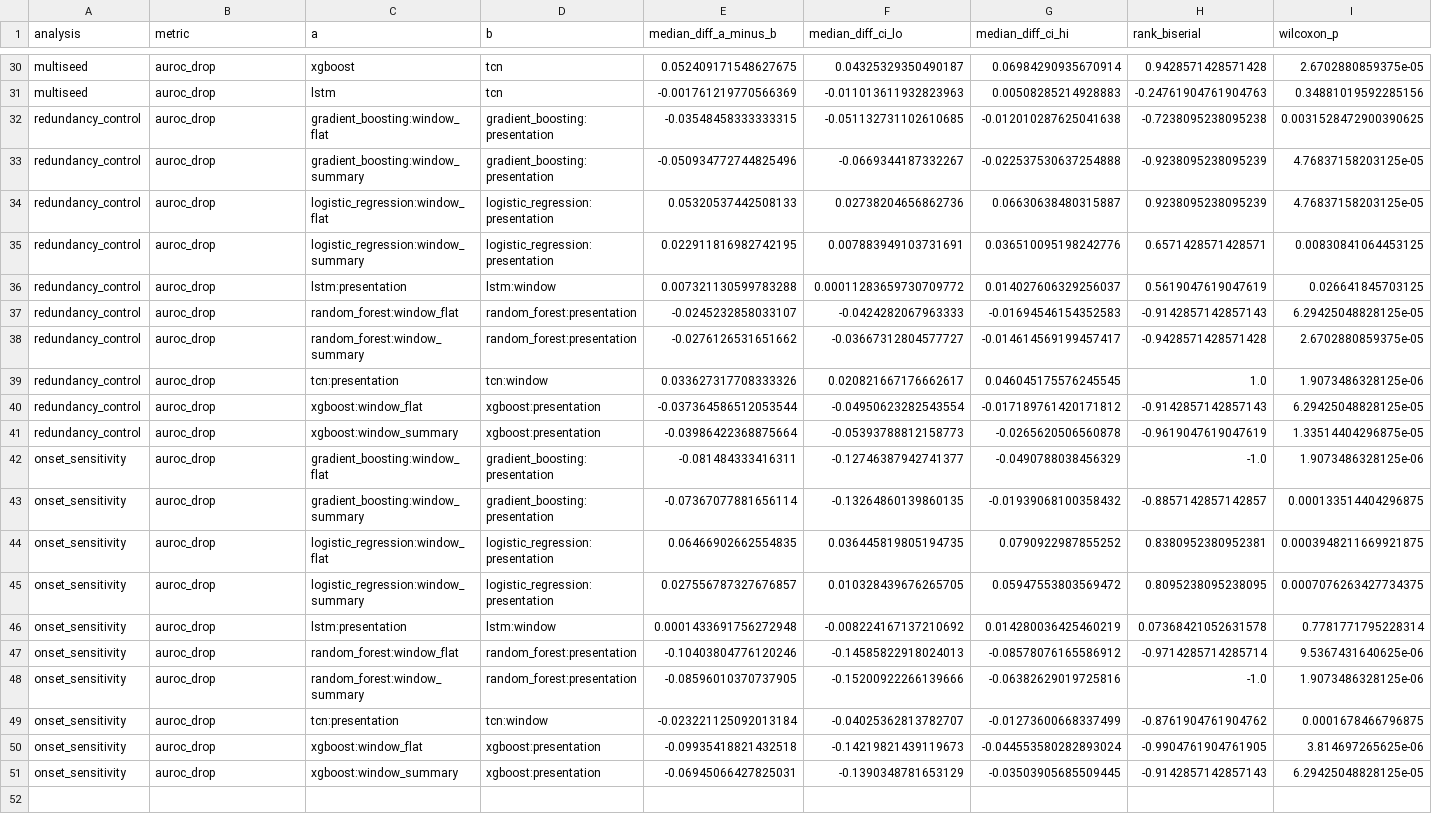
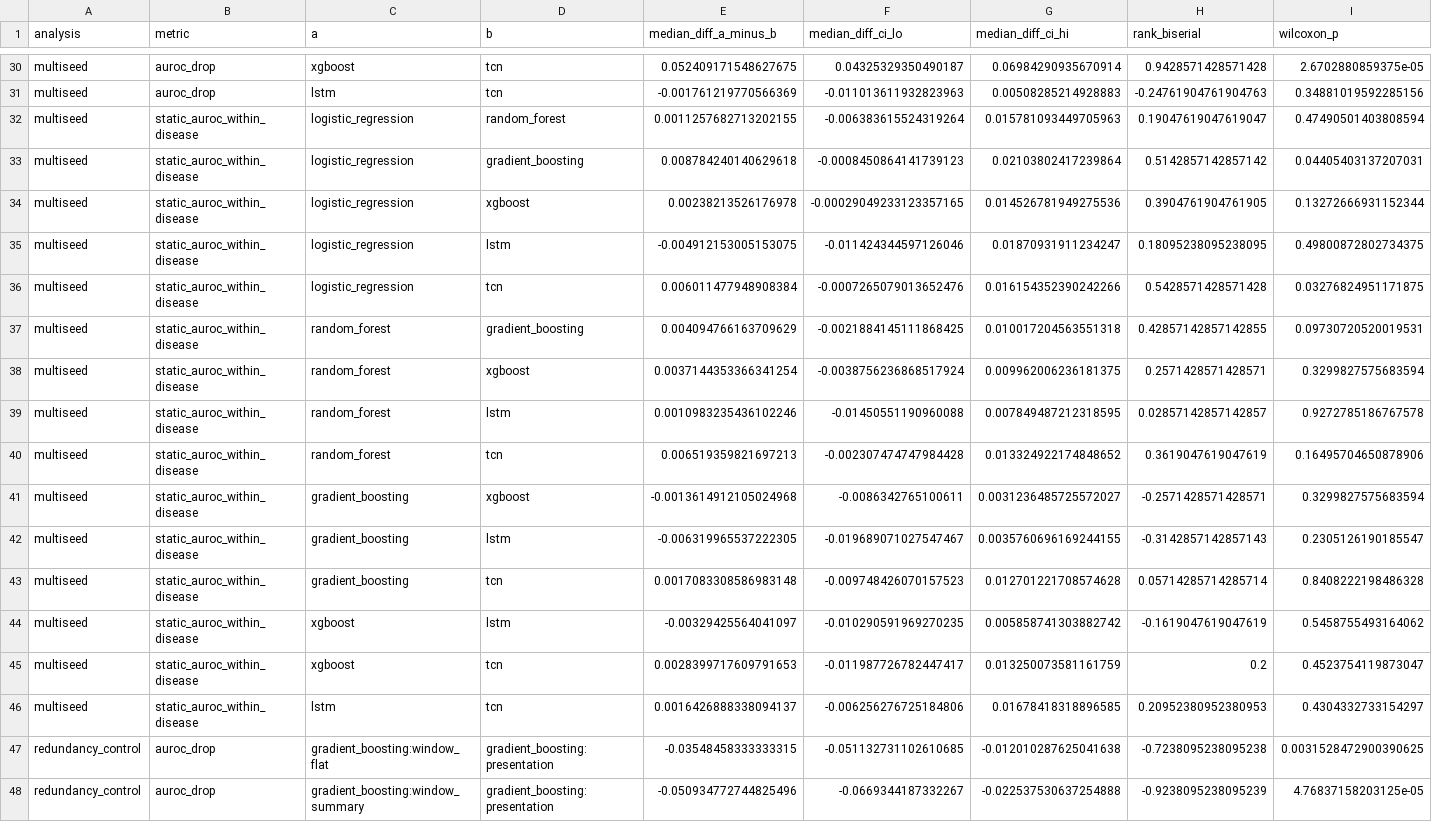
Before and after one commit to ChatchaiTritham/BASICS-CDSS, a CSV file: results/stat_pairwise.csv, drawn as a sheet; only a part is shown, gaps mark what is left out; the shorter side is filled out with more unchanged rows; rows hold the shown columns only; the diff names each change by its address in the sheet, - before the commit and + after, or states it on an @@ line.

```diff
--- a/results/stat_pairwise.csv
+++ b/results/stat_pairwise.csv
+row 32: multiseed | static_auroc_within_disease | logistic_regression | random_forest | 0.0011257682713202155 | -0.006383615524319264 | 0.015781093449705963 | 0.19047619047619047 | 0.47490501403808594
+row 33: multiseed | static_auroc_within_disease | logistic_regression | gradient_boosting | 0.008784240140629618 | -0.0008450864141739123 | 0.02103802417239864 | 0.5142857142857142 | 0.04405403137207031
+row 34: multiseed | static_auroc_within_disease | logistic_regression | xgboost | 0.00238213526176978 | -0.00029049233123357165 | 0.014526781949275536 | 0.3904761904761905 | 0.13272666931152344
+row 35: multiseed | static_auroc_within_disease | logistic_regression | lstm | -0.004912153005153075 | -0.011424344597126046 | 0.01870931911234247 | 0.18095238095238095 | 0.49800872802734375
+row 36: multiseed | static_auroc_within_disease | logistic_regression | tcn | 0.006011477948908384 | -0.0007265079013652476 | 0.016154352390242266 | 0.5428571428571428 | 0.03276824951171875
+row 37: multiseed | static_auroc_within_disease | random_forest | gradient_boosting | 0.004094766163709629 | -0.0021884145111868425 | 0.010017204563551318 | 0.42857142857142855 | 0.09730720520019531
+row 38: multiseed | static_auroc_within_disease | random_forest | xgboost | 0.0037144353366341254 | -0.0038756236868517924 | 0.009962006236181375 | 0.2571428571428571 | 0.3299827575683594
+row 39: multiseed | static_auroc_within_disease | random_forest | lstm | 0.0010983235436102246 | -0.01450551190960088 | 0.007849487212318595 | 0.02857142857142857 | 0.9272785186767578
+row 40: multiseed | static_auroc_within_disease | random_forest | tcn | 0.006519359821697213 | -0.002307474747984428 | 0.013324922174848652 | 0.3619047619047619 | 0.16495704650878906
+row 41: multiseed | static_auroc_within_disease | gradient_boosting | xgboost | -0.0013614912105024968 | -0.0086342765100611 | 0.0031236485725572027 | -0.2571428571428571 | 0.3299827575683594
+row 42: multiseed | static_auroc_within_disease | gradient_boosting | lstm | -0.006319965537222305 | -0.019689071027547467 | 0.0035760696169244155 | -0.3142857142857143 | 0.2305126190185547
+row 43: multiseed | static_auroc_within_disease | gradient_boosting | tcn | 0.0017083308586983148 | -0.009748426070157523 | 0.012701221708574628 | 0.05714285714285714 | 0.8408222198486328
+row 44: multiseed | static_auroc_within_disease | xgboost | lstm | -0.00329425564041097 | -0.010290591969270235 | 0.005858741303882742 | -0.1619047619047619 | 0.5458755493164062
+row 45: multiseed | static_auroc_within_disease | xgboost | tcn | 0.0028399717609791653 | -0.011987726782447417 | 0.013250073581161759 | 0.2 | 0.4523754119873047
+row 46: multiseed | static_auroc_within_disease | lstm | tcn | 0.0016426888338094137 | -0.006256276725184806 | 0.01678418318896585 | 0.20952380952380953 | 0.4304332733154297
```
Also changed, not shown: figures/results/figure_provenance.csv, results/counterfactual_alignment.csv, 20 other files.
